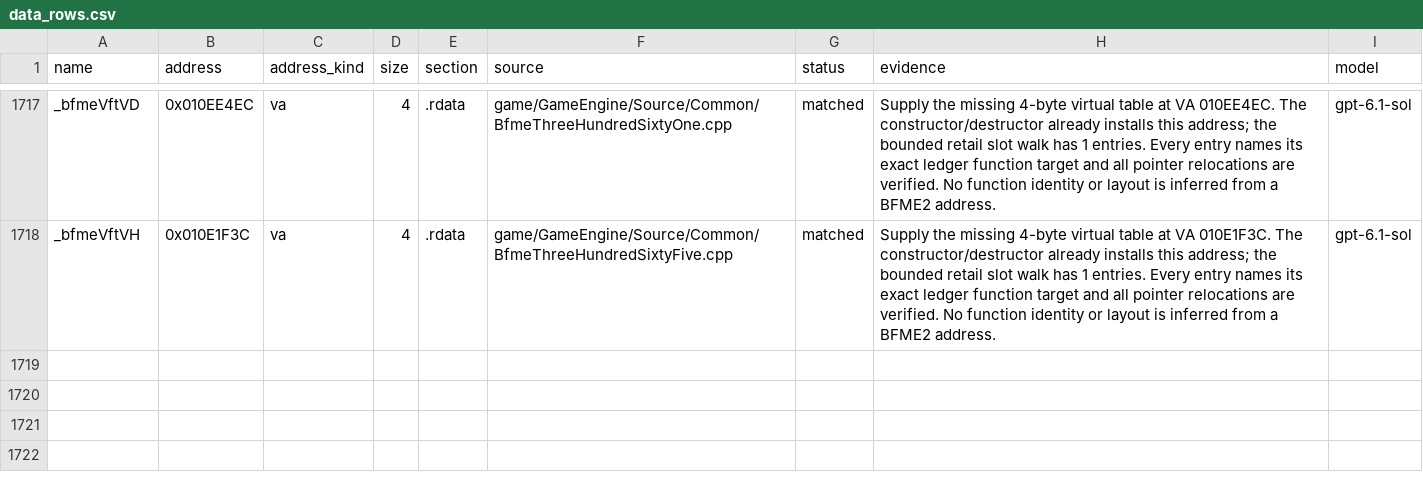
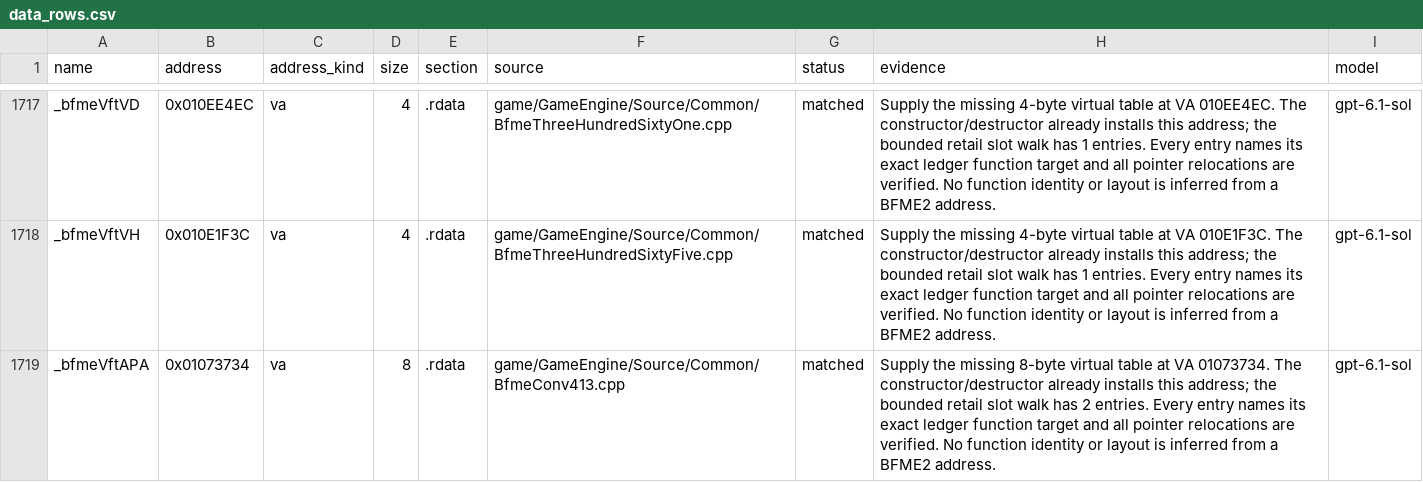
Before and after one commit to McMickey93/Open-BFME-1, a CSV file: targets/game/reverse/data_rows.csv, drawn as a sheet; only a part is shown, gaps mark what is left out; the diff names each change by its address in the sheet, - before the commit and + after, or states it on an @@ line.

Commit message:
Define the retail bitmap virtual table
Supply the missing 8-byte virtual table at VA 01073734. The constructor/destructor already installs this address; the bounded retail slot walk has 2 entries. Every entry names its exact ledger function target and all pointer relocations are verified. No function identity or layout is inferred from a BFME2 address.

Validation: scoped build and data-byte verification pass.
Link checks: see before/after census-based results below; current full
link preview is limited by unreadable/stale objects in this checkout.

before:
game/GameEngine/Source/Common/BfmeConv413.cpp: does not link  LINKED 0 -> 0 bytes (census 2026-10-19 19:18 at e9a5ae5b4c; file's own bytes 150)
  unresolved  _bfmeVftAPA

after:
game/GameEngine/Source/Common/BfmeConv413.cpp: LINKS  LINKED 0 -> 150 bytes (census 2026-10-19 19:18 at e9a5ae5b4c; file's own bytes 150)

Queue-Task: queue15-20261024-08
Claim-Lease: 0x00C73734=afdd01f487db45828bf72991039e7a62

```diff
--- a/targets/game/reverse/data_rows.csv
+++ b/targets/game/reverse/data_rows.csv
+row 1719: _bfmeVftAPA | 0x01073734 | va | 8 | .rdata | game/GameEngine/Source/Common/BfmeConv413.cpp | matched | Supply the missing 8-byte virtual table at VA 01073734. The constructor/destructor already installs this address; the bounded retail slot walk has 2 entries. Every entry names its exact ledger function target and all pointer relocations are verified. No function identity or layout is inferred from a BFME2 address. | gpt-6.1-sol
```
Also changed, not shown: 1 other file.
